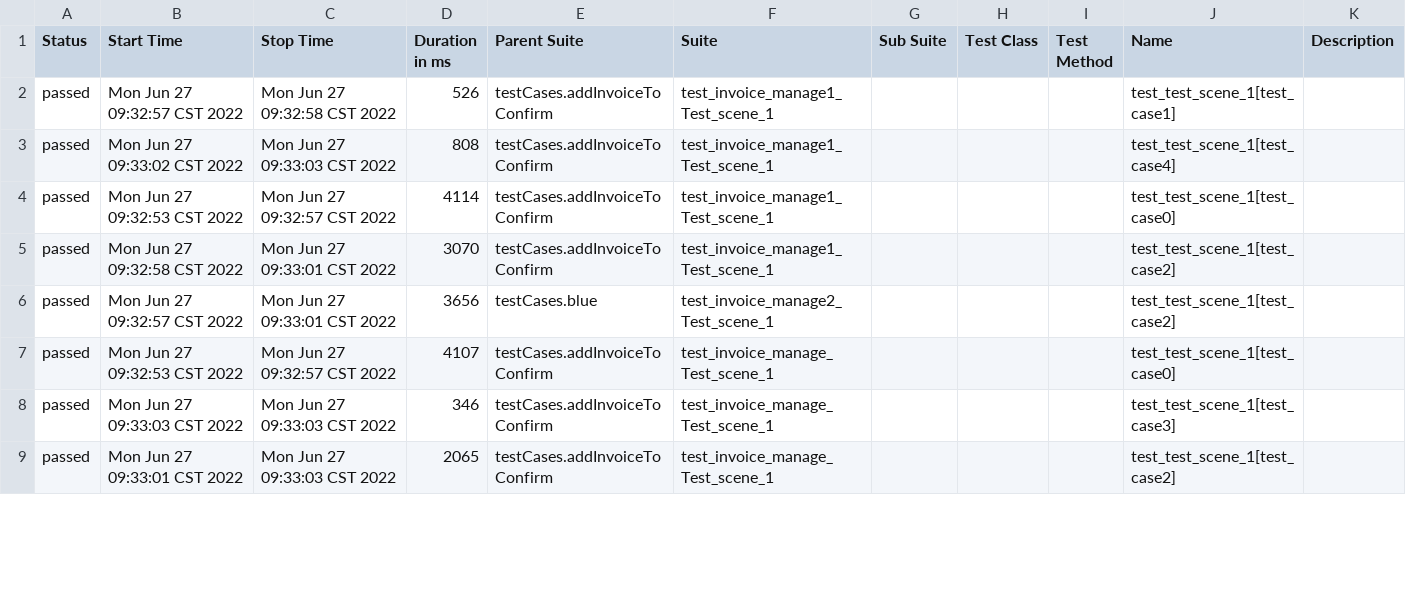
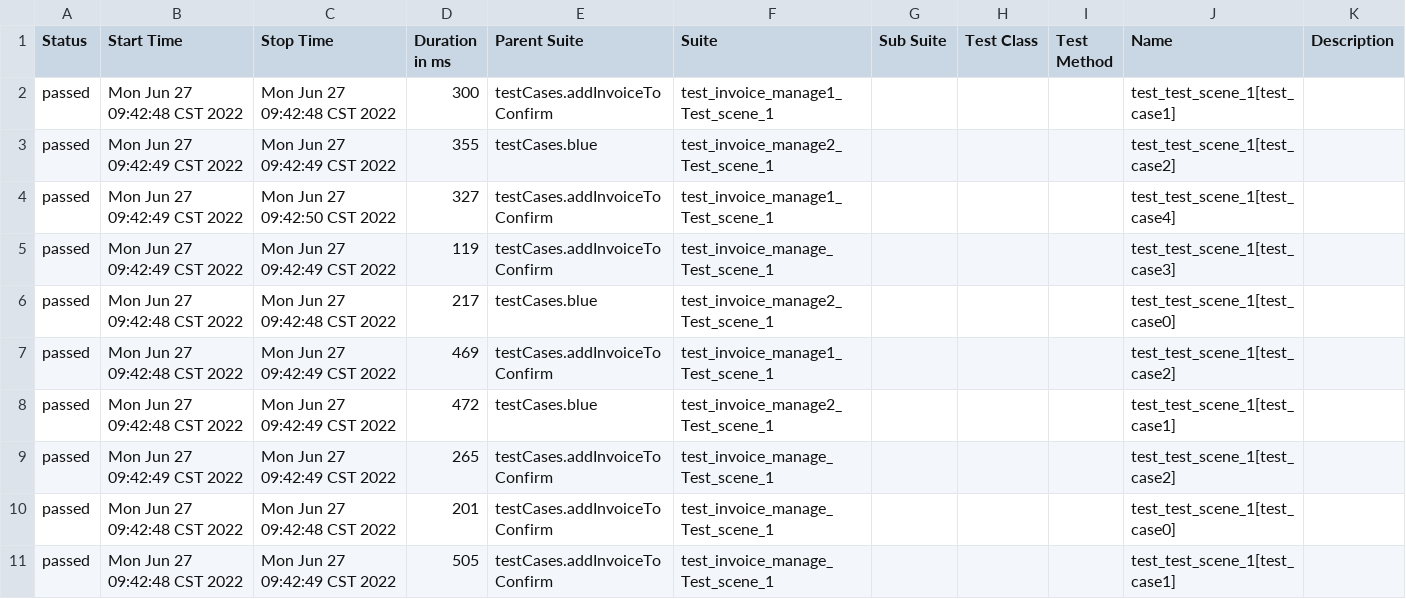
Before and after one commit to muzili0903/APIframework, a CSV file: reports/html/data/suites.csv, drawn as a sheet; only a part is shown; the diff covers the shown part only.

```diff
--- a/reports/html/data/suites.csv
+++ b/reports/html/data/suites.csv
@@ -1,9 +1,11 @@
 "Status","Start Time","Stop Time","Duration in ms","Parent Suite","Suite","Sub Suite","Test Class","Test Method","Name","Description"
-"passed","Mon Jun 27 09:32:57 CST 2022","Mon Jun 27 09:32:58 CST 2022","526","testCases.addInvoiceToConfirm","test_invoice_manage1_Test_scene_1","","","","test_test_scene_1[test_case1]",""
-"passed","Mon Jun 27 09:33:02 CST 2022","Mon Jun 27 09:33:03 CST 2022","808","testCases.addInvoiceToConfirm","test_invoice_manage1_Test_scene_1","","","","test_test_scene_1[test_case4]",""
-"passed","Mon Jun 27 09:32:53 CST 2022","Mon Jun 27 09:32:57 CST 2022","4114","testCases.addInvoiceToConfirm","test_invoice_manage1_Test_scene_1","","","","test_test_scene_1[test_case0]",""
-"passed","Mon Jun 27 09:32:58 CST 2022","Mon Jun 27 09:33:01 CST 2022","3070","testCases.addInvoiceToConfirm","test_invoice_manage1_Test_scene_1","","","","test_test_scene_1[test_case2]",""
-"passed","Mon Jun 27 09:32:57 CST 2022","Mon Jun 27 09:33:01 CST 2022","3656","testCases.blue","test_invoice_manage2_Test_scene_1","","","","test_test_scene_1[test_case2]",""
-"passed","Mon Jun 27 09:32:53 CST 2022","Mon Jun 27 09:32:57 CST 2022","4107","testCases.addInvoiceToConfirm","test_invoice_manage_Test_scene_1","","","","test_test_scene_1[test_case0]",""
-"passed","Mon Jun 27 09:33:03 CST 2022","Mon Jun 27 09:33:03 CST 2022","346","testCases.addInvoiceToConfirm","test_invoice_manage_Test_scene_1","","","","test_test_scene_1[test_case3]",""
-"passed","Mon Jun 27 09:33:01 CST 2022","Mon Jun 27 09:33:03 CST 2022","2065","testCases.addInvoiceToConfirm","test_invoice_manage_Test_scene_1","","","","test_test_scene_1[test_case2]",""
+"passed","Mon Jun 27 09:42:48 CST 2022","Mon Jun 27 09:42:48 CST 2022","300","testCases.addInvoiceToConfirm","test_invoice_manage1_Test_scene_1","","","","test_test_scene_1[test_case1]",""
+"passed","Mon Jun 27 09:42:49 CST 2022","Mon Jun 27 09:42:49 CST 2022","355","testCases.blue","test_invoice_manage2_Test_scene_1","","","","test_test_scene_1[test_case2]",""
+"passed","Mon Jun 27 09:42:49 CST 2022","Mon Jun 27 09:42:50 CST 2022","327","testCases.addInvoiceToConfirm","test_invoice_manage1_Test_scene_1","","","","test_test_scene_1[test_case4]",""
+"passed","Mon Jun 27 09:42:49 CST 2022","Mon Jun 27 09:42:49 CST 2022","119","testCases.addInvoiceToConfirm","test_invoice_manage_Test_scene_1","","","","test_test_scene_1[test_case3]",""
+"passed","Mon Jun 27 09:42:48 CST 2022","Mon Jun 27 09:42:48 CST 2022","217","testCases.blue","test_invoice_manage2_Test_scene_1","","","","test_test_scene_1[test_case0]",""
+"passed","Mon Jun 27 09:42:48 CST 2022","Mon Jun 27 09:42:49 CST 2022","469","testCases.addInvoiceToConfirm","test_invoice_manage1_Test_scene_1","","","","test_test_scene_1[test_case2]",""
+"passed","Mon Jun 27 09:42:48 CST 2022","Mon Jun 27 09:42:49 CST 2022","472","testCases.blue","test_invoice_manage2_Test_scene_1","","","","test_test_scene_1[test_case1]",""
+"passed","Mon Jun 27 09:42:49 CST 2022","Mon Jun 27 09:42:49 CST 2022","265","testCases.addInvoiceToConfirm","test_invoice_manage_Test_scene_1","","","","test_test_scene_1[test_case2]",""
+"passed","Mon Jun 27 09:42:48 CST 2022","Mon Jun 27 09:42:48 CST 2022","201","testCases.addInvoiceToConfirm","test_invoice_manage_Test_scene_1","","","","test_test_scene_1[test_case0]",""
+"passed","Mon Jun 27 09:42:48 CST 2022","Mon Jun 27 09:42:49 CST 2022","505","testCases.addInvoiceToConfirm","test_invoice_manage_Test_scene_1","","","","test_test_scene_1[test_case1]",""
```
Also changed, not shown: 2 removed rows and 8 edited cells elsewhere in this file, 15 other files.
